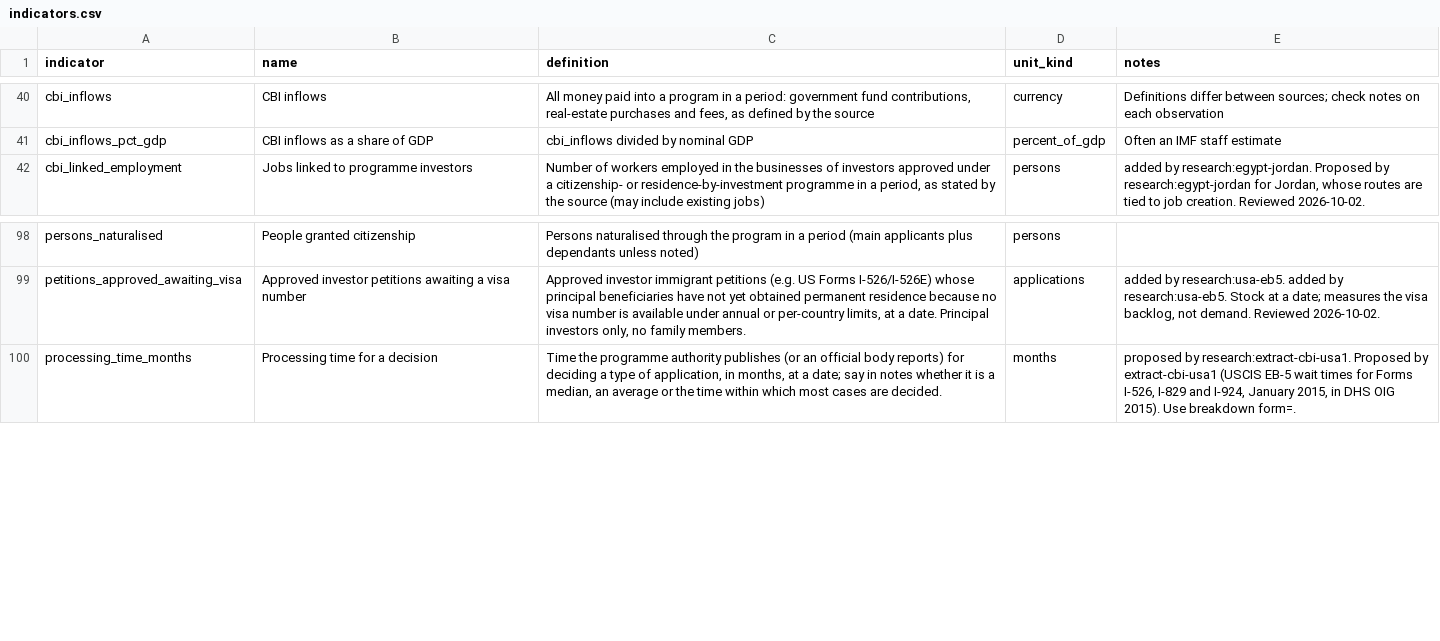
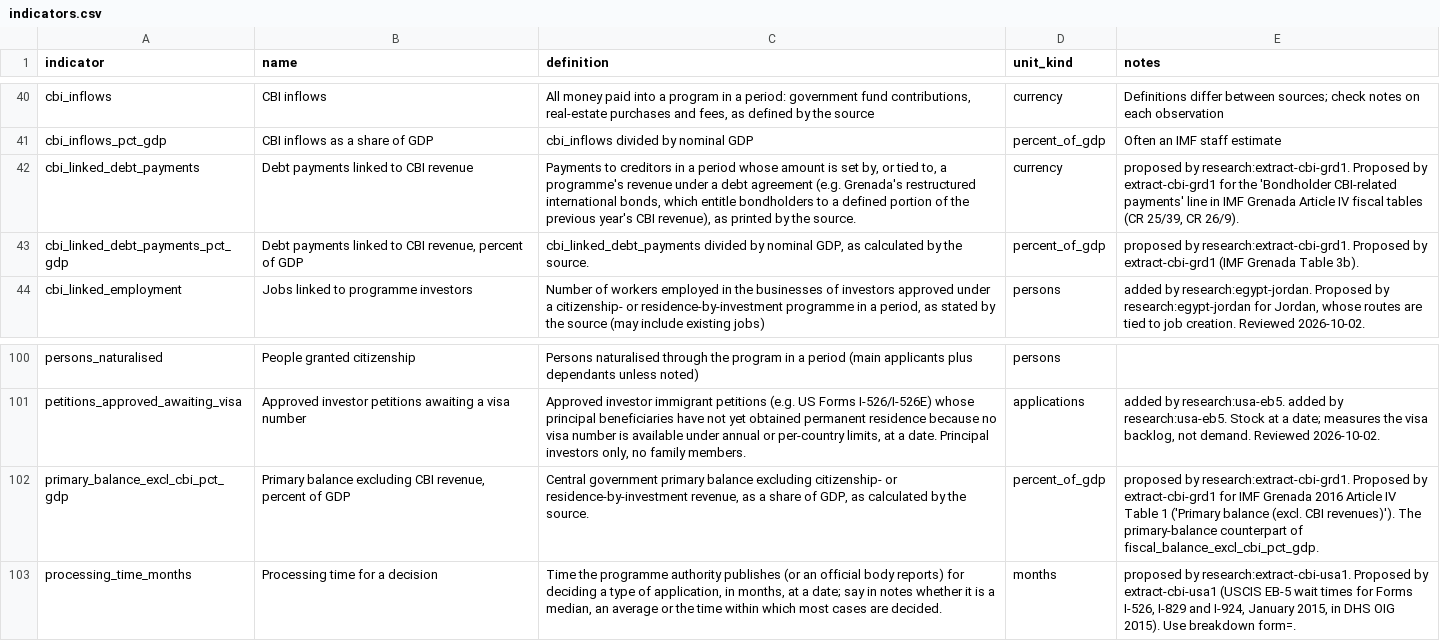
Before and after one commit to oscarleoo/data, a CSV file: topics/cbi/data/indicators.csv, drawn as a sheet; only a part is shown, gaps mark what is left out.

```diff
--- a/topics/cbi/data/indicators.csv
+++ b/topics/cbi/data/indicators.csv
@@ -41,2 +41,4 @@ cbi_inflows,CBI inflows,"All money paid into a program in a period: government f
 cbi_inflows_pct_gdp,CBI inflows as a share of GDP,cbi_inflows divided by nominal GDP,percent_of_gdp,Often an IMF staff estimate
+cbi_linked_debt_payments,Debt payments linked to CBI revenue,"Payments to creditors in a period whose amount is set by, or tied to, a programme's revenue under a debt agreement (e.g. Grenada's restructured international bonds, which entitle bondholders to a defined portion of the previous year's CBI revenue), as printed by the source.",currency,"proposed by research:extract-cbi-grd1. Proposed by extract-cbi-grd1 for the 'Bondholder CBI-related payments' line in IMF Grenada Article IV fiscal tables (CR 25/39, CR 26/9)."
+cbi_linked_debt_payments_pct_gdp,"Debt payments linked to CBI revenue, percent of GDP","cbi_linked_debt_payments divided by nominal GDP, as calculated by the source.",percent_of_gdp,proposed by research:extract-cbi-grd1. Proposed by extract-cbi-grd1 (IMF Grenada Table 3b).
 cbi_linked_employment,Jobs linked to programme investors,"Number of workers employed in the businesses of investors approved under a citizenship- or residence-by-investment programme in a period, as stated by the source (may include existing jobs)",persons,"added by research:egypt-jordan. Proposed by research:egypt-jordan for Jordan, whose routes are tied to job creation. Reviewed 2026-10-02."
@@ -99,2 +101,3 @@ persons_naturalised,People granted citizenship,Persons naturalised through the p
 petitions_approved_awaiting_visa,Approved investor petitions awaiting a visa number,"Approved investor immigrant petitions (e.g. US Forms I-526/I-526E) whose principal beneficiaries have not yet obtained permanent residence because no visa number is available under annual or per-country limits, at a date. Principal investors only, no family members.",applications,"added by research:usa-eb5. added by research:usa-eb5. Stock at a date; measures the visa backlog, not demand. Reviewed 2026-10-02."
+primary_balance_excl_cbi_pct_gdp,"Primary balance excluding CBI revenue, percent of GDP","Central government primary balance excluding citizenship- or residence-by-investment revenue, as a share of GDP, as calculated by the source.",percent_of_gdp,proposed by research:extract-cbi-grd1. Proposed by extract-cbi-grd1 for IMF Grenada 2016 Article IV Table 1 ('Primary balance (excl. CBI revenues)'). The primary-balance counterpart of fiscal_balance_excl_cbi_pct_gdp.
 processing_time_months,Processing time for a decision,"Time the programme authority publishes (or an official body reports) for deciding a type of application, in months, at a date; say in notes whether it is a median, an average or the time within which most cases are decided.",months,"proposed by research:extract-cbi-usa1. Proposed by extract-cbi-usa1 (USCIS EB-5 wait times for Forms I-526, I-829 and I-924, January 2015, in DHS OIG 2015). Use breakdown form=."
```
Also changed, not shown: topics/cbi/data/events.csv, 4 other files.
